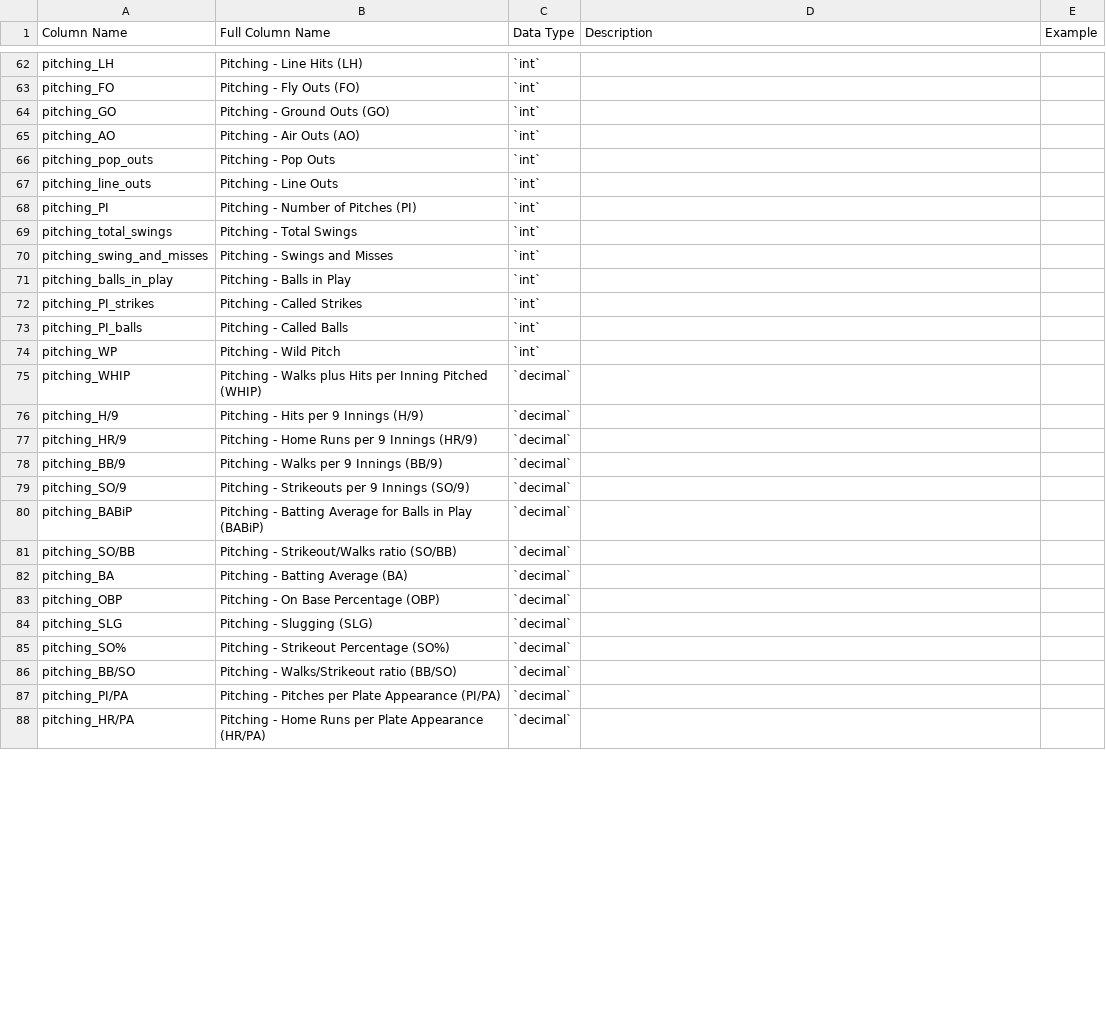
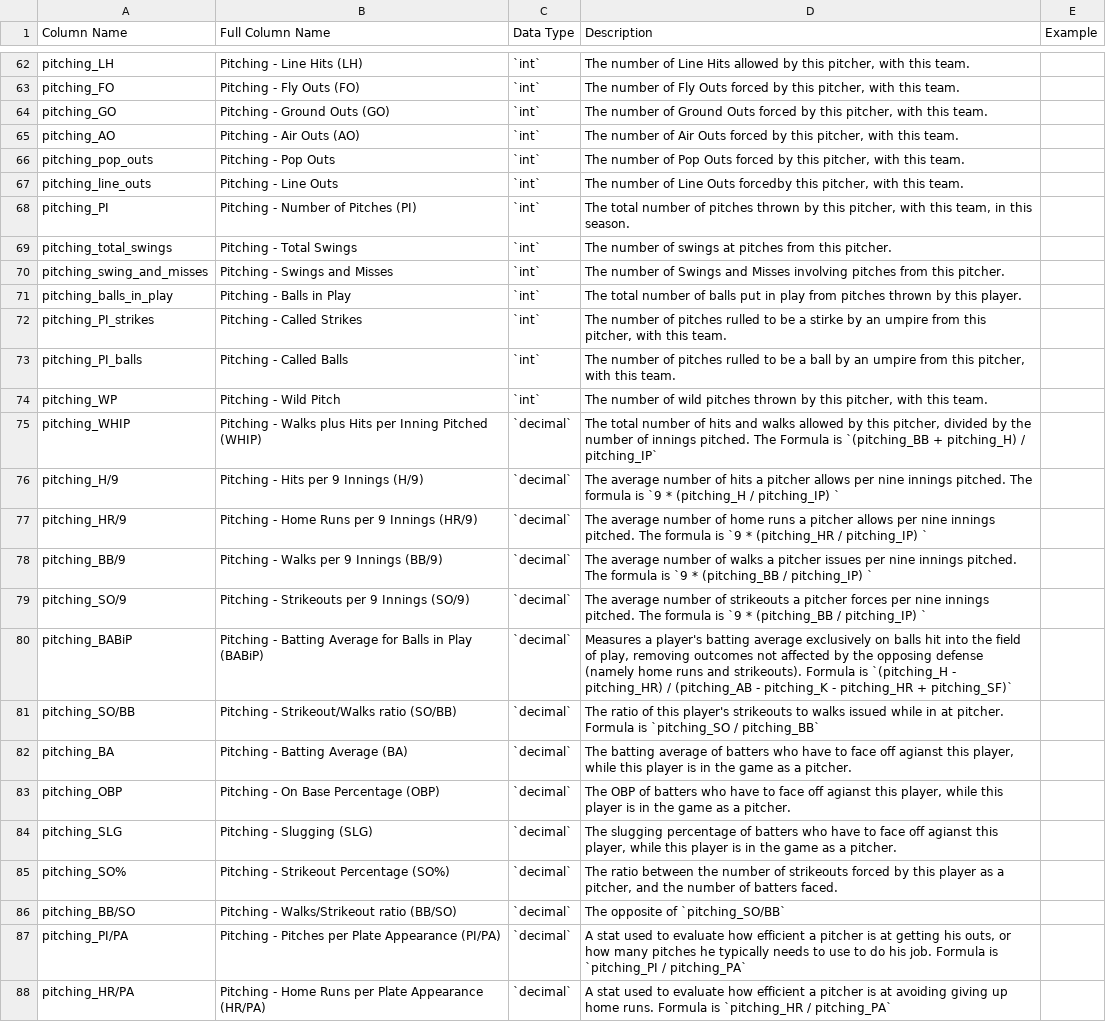
Before and after one commit to armstjc/milb-data-repository, a CSV file: column_descriptions/player_season_stats_pitching.csv, drawn as a sheet; only a part is shown, gaps mark what is left out; the diff covers the shown part only; the diff names each change by its address in the sheet, - before the commit and + after, or states it on an @@ line.

Commit message:
8/20/2023 - Updated Repo, made bug fixes.
- Updated the YAML scripts that update player game stats to not run when there is a git push or pull to this repo.
- Added explanations for PBP and teams columns, as well as finishing up the explanation of player season pitching stats data columns.
- Fixed a bug in `get_milb_pbp.py` that would result in pitch types not being sourced correctly from the JSON data response.
- Updated the `README.md` file to reflect new additions to the repo.

```diff
--- a/column_descriptions/player_season_stats_pitching.csv
+++ b/column_descriptions/player_season_stats_pitching.csv
-D62 (Description): (empty)
+D62 (Description): The number of Line Hits allowed by this pitcher, with this team.
-D63 (Description): (empty)
+D63 (Description): The number of Fly Outs forced by this pitcher, with this team.
-D64 (Description): (empty)
+D64 (Description): The number of Ground Outs forced by this pitcher, with this team.
-D65 (Description): (empty)
+D65 (Description): The number of Air Outs forced by this pitcher, with this team.
-D66 (Description): (empty)
+D66 (Description): The number of Pop Outs forced by this pitcher, with this team.
-D67 (Description): (empty)
+D67 (Description): The number of Line Outs forcedby this pitcher, with this team.
-D68 (Description): (empty)
+D68 (Description): The total number of pitches thrown by this pitcher, with this team, in this season.
-D69 (Description): (empty)
+D69 (Description): The number of swings at pitches from this pitcher.
-D70 (Description): (empty)
+D70 (Description): The number of Swings and Misses involving pitches from this pitcher.
-D71 (Description): (empty)
+D71 (Description): The total number of balls put in play from pitches thrown by this player.
-D72 (Description): (empty)
+D72 (Description): The number of pitches rulled to be a stirke by an umpire from this pitcher, with this team.
-D73 (Description): (empty)
+D73 (Description): The number of pitches rulled to be a ball by an umpire from this pitcher, with this team.
-D74 (Description): (empty)
+D74 (Description): The number of wild pitches thrown by this pitcher, with this team.
-D75 (Description): (empty)
+D75 (Description): The total number of hits and walks allowed by this pitcher, divided by the number of innings pitched. The Formula is `(pitching_BB + pitching_H) / pitching_IP`
-D76 (Description): (empty)
+D76 (Description): The average number of hits a pitcher allows per nine innings pitched. The formula is `9 * (pitching_H / pitching_IP) `
-D77 (Description): (empty)
+D77 (Description): The average number of home runs a pitcher allows per nine innings pitched. The formula is `9 * (pitching_HR / pitching_IP) `
-D78 (Description): (empty)
+D78 (Description): The average number of walks a pitcher issues per nine innings pitched. The formula is `9 * (pitching_BB / pitching_IP) `
-D79 (Description): (empty)
+D79 (Description): The average number of strikeouts a pitcher forces per nine innings pitched. The formula is `9 * (pitching_BB / pitching_IP) `
-D80 (Description): (empty)
+D80 (Description): Measures a player's batting average exclusively on balls hit into the field of play, removing outcomes not affected by the opposing defense (namely home runs and strikeouts). Formula is `(pitching_H - pitching_HR) / (pitching_AB - pitching_K - pitching_HR + pitching_SF)`
-D81 (Description): (empty)
+D81 (Description): The ratio of this player's strikeouts to walks issued while in at pitcher. Formula is `pitching_SO / pitching_BB`
-D82 (Description): (empty)
+D82 (Description): The batting average of batters who have to face off agianst this player, while this player is in the game as a pitcher.
-D83 (Description): (empty)
+D83 (Description): The OBP of batters who have to face off agianst this player, while this player is in the game as a pitcher.
-D84 (Description): (empty)
+D84 (Description): The slugging percentage of batters who have to face off agianst this player, while this player is in the game as a pitcher.
-D85 (Description): (empty)
+D85 (Description): The ratio between the number of strikeouts forced by this player as a pitcher, and the number of batters faced.
-D86 (Description): (empty)
+D86 (Description): The opposite of `pitching_SO/BB`
-D87 (Description): (empty)
+D87 (Description): A stat used to evaluate how efficient a pitcher is at getting his outs, or how many pitches he typically needs to use to do his job. Formula is `pitching_PI / pitching_PA`
-D88 (Description): (empty)
+D88 (Description): A stat used to evaluate how efficient a pitcher is at avoiding giving up home runs. Formula is `pitching_HR / pitching_PA`
```
Also changed, not shown: 2 removed rows and 29 edited cells elsewhere in this file, 14 other files.
